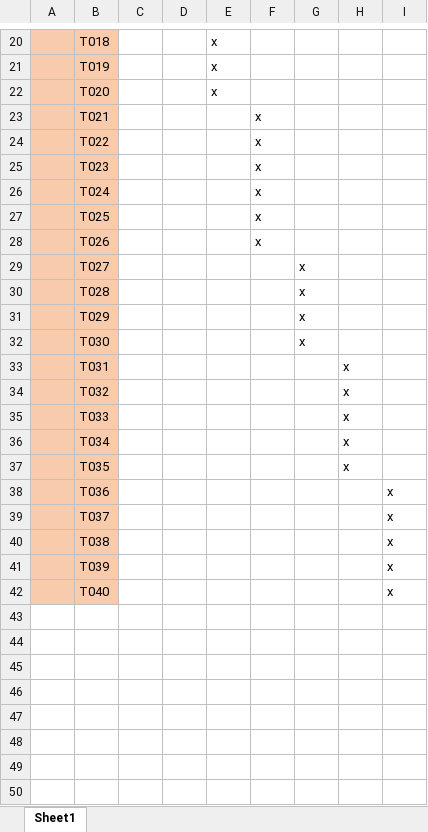
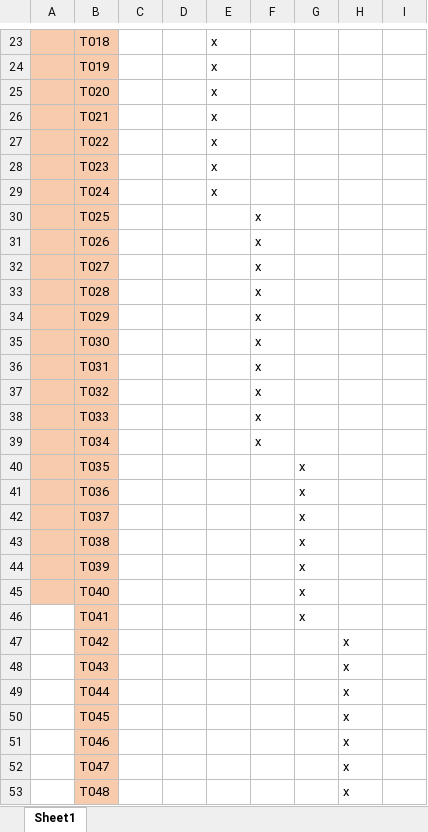
Before and after one commit to Duc-Phu-Nguyen135178234/Food_Delivery, an Excel workbook: Documents/Testing/Tests Documents/traceability-matrix-template.xlsx, sheet Sheet1, drawn as a sheet; only a part is shown, gaps mark what is left out; values as stored, in another font and other column widths than the file's, no borders; addresses are those after the commit; the diff covers the shown part only; the diff names each change by its address in the sheet, - before the commit and + after, or states it on an @@ line.

Commit message:
excel files

```diff
--- a/Documents/Testing/Tests Documents/traceability-matrix-template.xlsx (sheet Sheet1)
+++ b/Documents/Testing/Tests Documents/traceability-matrix-template.xlsx (sheet Sheet1)
-E26:E29: (empty)
+E26:E29: x
-F26:F29: x
+F26:F29: (empty)
-F32:F39: (empty)
+F32:F39: x
-G32:G35: x
+G32:G35: (empty)
-H36:H40: x
+H36:H40: (empty)
-G40:G45: (empty)
+G40:G45: x
-I41:I45: x
+I41:I45: (empty)
+row 46:  | T041 |  |  |  |  | x
+row 47:  | T042 |  |  |  |  |  | x
+row 48:  | T043 |  |  |  |  |  | x
+row 49:  | T044 |  |  |  |  |  | x
+row 50:  | T045 |  |  |  |  |  | x
+row 51:  | T046 |  |  |  |  |  | x
+row 52:  | T047 |  |  |  |  |  | x
+row 53:  | T048 |  |  |  |  |  | x
```
Also changed, not shown: 14 added rows elsewhere in this sheet, Documents/Testing/Tests Documents/Test_case.xlsx.
